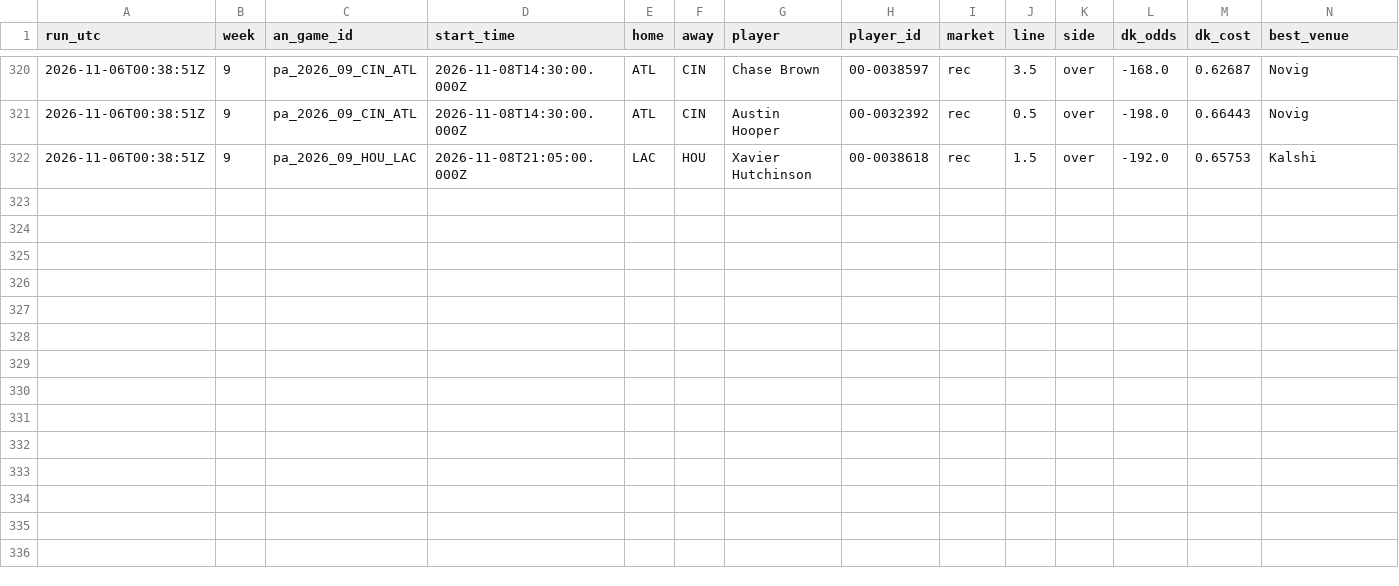
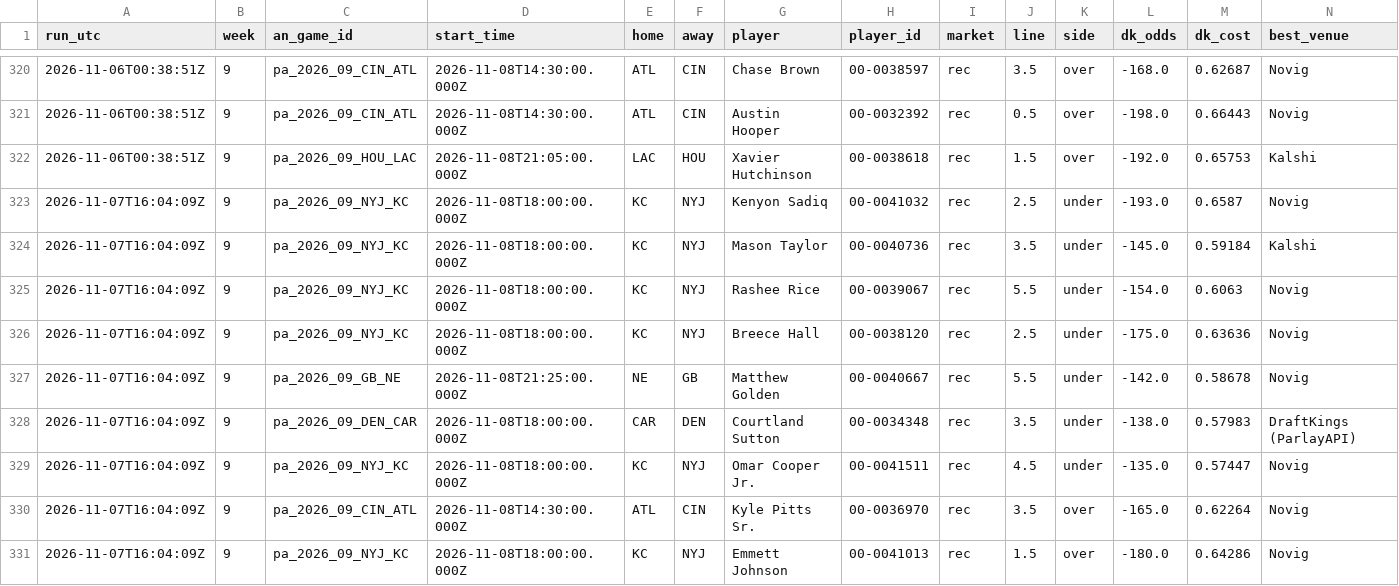
Before and after one commit to wbblanck/nfl-betting-model, a CSV file: data/live/mix_bestprice_2026.csv, drawn as a sheet; only a part is shown, gaps mark what is left out; rows hold the shown columns only; the diff names each change by its address in the sheet, - before the commit and + after, or states it on an @@ line.

```diff
--- a/data/live/mix_bestprice_2026.csv
+++ b/data/live/mix_bestprice_2026.csv
+row 323: 2026-11-07T16:04:09Z | 9 | pa_2026_09_NYJ_KC | 2026-11-08T18:00:00.000Z | KC | NYJ | Kenyon Sadiq | 00-0041032 | rec | 2.5 | under | -193.0 | 0.6587 | Novig
+row 324: 2026-11-07T16:04:09Z | 9 | pa_2026_09_NYJ_KC | 2026-11-08T18:00:00.000Z | KC | NYJ | Mason Taylor | 00-0040736 | rec | 3.5 | under | -145.0 | 0.59184 | Kalshi
+row 325: 2026-11-07T16:04:09Z | 9 | pa_2026_09_NYJ_KC | 2026-11-08T18:00:00.000Z | KC | NYJ | Rashee Rice | 00-0039067 | rec | 5.5 | under | -154.0 | 0.6063 | Novig
+row 326: 2026-11-07T16:04:09Z | 9 | pa_2026_09_NYJ_KC | 2026-11-08T18:00:00.000Z | KC | NYJ | Breece Hall | 00-0038120 | rec | 2.5 | under | -175.0 | 0.63636 | Novig
+row 327: 2026-11-07T16:04:09Z | 9 | pa_2026_09_GB_NE | 2026-11-08T21:25:00.000Z | NE | GB | Matthew Golden | 00-0040667 | rec | 5.5 | under | -142.0 | 0.58678 | Novig
+row 328: 2026-11-07T16:04:09Z | 9 | pa_2026_09_DEN_CAR | 2026-11-08T18:00:00.000Z | CAR | DEN | Courtland Sutton | 00-0034348 | rec | 3.5 | under | -138.0 | 0.57983 | DraftKings (ParlayAPI)
+row 329: 2026-11-07T16:04:09Z | 9 | pa_2026_09_NYJ_KC | 2026-11-08T18:00:00.000Z | KC | NYJ | Omar Cooper Jr. | 00-0041511 | rec | 4.5 | under | -135.0 | 0.57447 | Novig
+row 330: 2026-11-07T16:04:09Z | 9 | pa_2026_09_CIN_ATL | 2026-11-08T14:30:00.000Z | ATL | CIN | Kyle Pitts Sr. | 00-0036970 | rec | 3.5 | over | -165.0 | 0.62264 | Novig
+row 331: 2026-11-07T16:04:09Z | 9 | pa_2026_09_NYJ_KC | 2026-11-08T18:00:00.000Z | KC | NYJ | Emmett Johnson | 00-0041013 | rec | 1.5 | over | -180.0 | 0.64286 | Novig
```
Also changed, not shown: data/live/ats_runs_2026.csv, data/live/ats_yv_runs_2026.csv, 16 other files.
